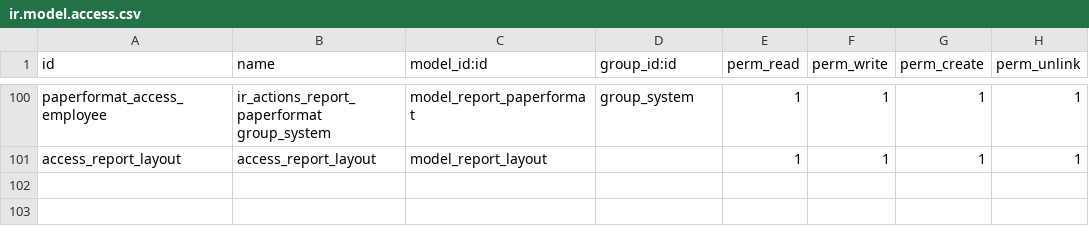
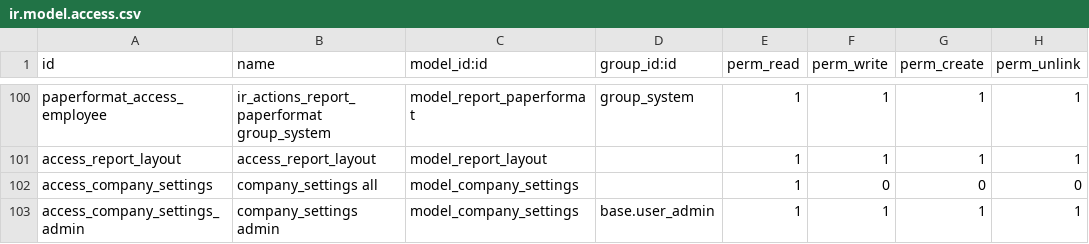
Before and after one commit to irawan-w6/odoo, a CSV file: odoo/addons/base/security/ir.model.access.csv, drawn as a sheet; only a part is shown, gaps mark what is left out.

Commit message:
add company setting

```diff
--- a/odoo/addons/base/security/ir.model.access.csv
+++ b/odoo/addons/base/security/ir.model.access.csv
@@ -101 +101,3 @@
 "access_report_layout","access_report_layout","model_report_layout",,1,1,1,1
+"access_company_settings","company_settings all","model_company_settings",,1,0,0,0
+"access_company_settings_admin","company_settings admin","model_company_settings","base.user_admin",1,1,1,1
```
Also changed, not shown: 4 other files.
